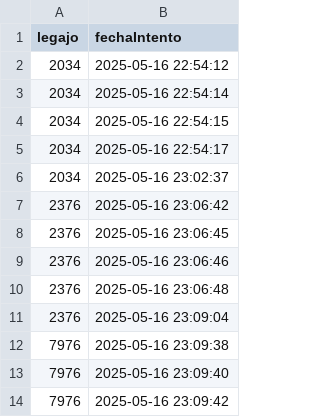
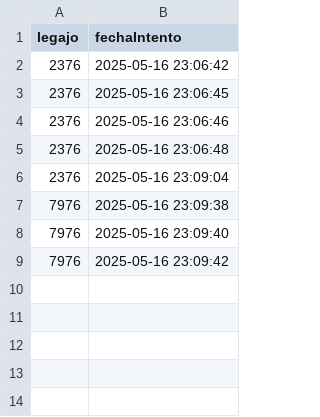
Before and after one commit to aleten12/TP_CAI_12, a CSV file: TemplateTPCorto/Persistencia/DataBase/Tablas/login_intentos.csv, drawn as a sheet; the diff names each change by its address in the sheet, - before the commit and + after, or states it on an @@ line.

```diff
--- a/TemplateTPCorto/Persistencia/DataBase/Tablas/login_intentos.csv
+++ b/TemplateTPCorto/Persistencia/DataBase/Tablas/login_intentos.csv
-row 2: 2034 | 2025-05-16 22:54:12
-row 3: 2034 | 2025-05-16 22:54:14
-row 4: 2034 | 2025-05-16 22:54:15
-row 5: 2034 | 2025-05-16 22:54:17
-row 6: 2034 | 2025-05-16 23:02:37
```
Also changed, not shown: TemplateTPCorto/Persistencia/DataBase/Tablas/credenciales.csv, 21 other files.
